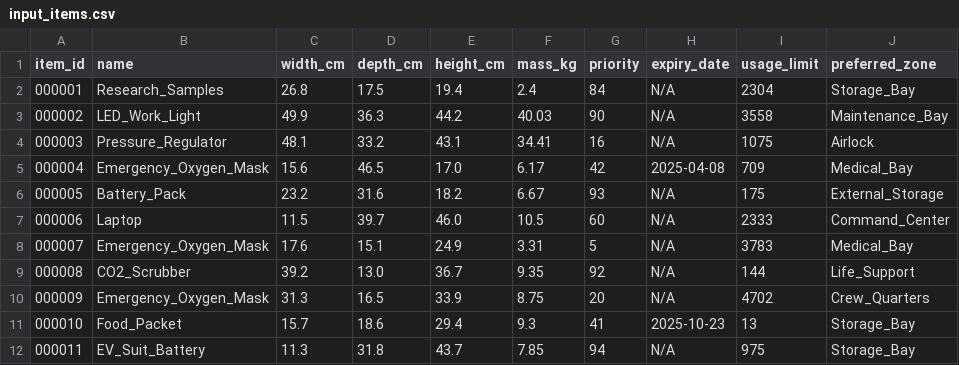
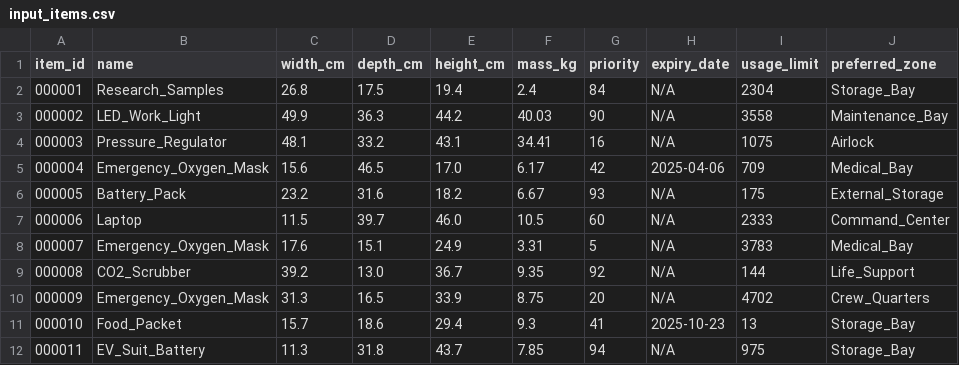
Before and after one commit to orionop/cargox, a CSV file: samples/input_items.csv, drawn as a sheet; only a part is shown.

```diff
--- a/samples/input_items.csv
+++ b/samples/input_items.csv
@@ -4,3 +4,3 @@ item_id,name,width_cm,depth_cm,height_cm,mass_kg,priority,expiry_date,usage_limi
 000003,Pressure_Regulator,48.1,33.2,43.1,34.41,16,N/A,1075,Airlock
-000004,Emergency_Oxygen_Mask,15.6,46.5,17.0,6.17,42,2025-04-08,709,Medical_Bay
+000004,Emergency_Oxygen_Mask,15.6,46.5,17.0,6.17,42,2025-04-06,709,Medical_Bay
 000005,Battery_Pack,23.2,31.6,18.2,6.67,93,N/A,175,External_Storage
```
Also changed, not shown: 4 other files.
